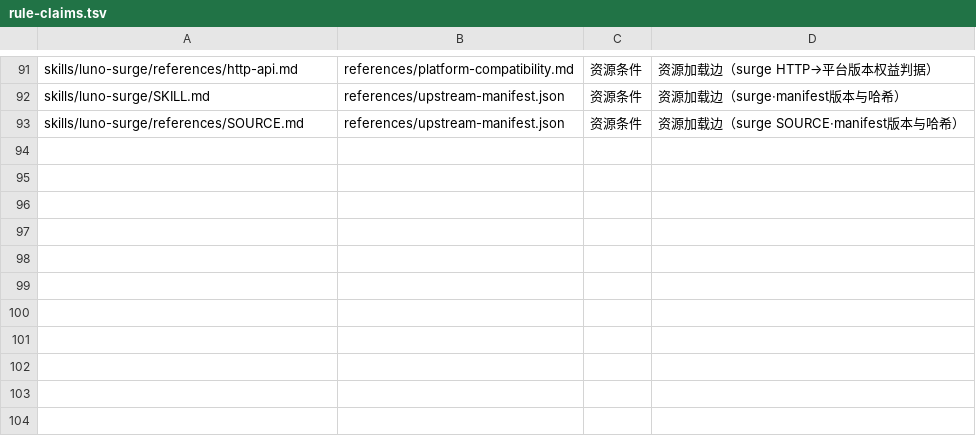
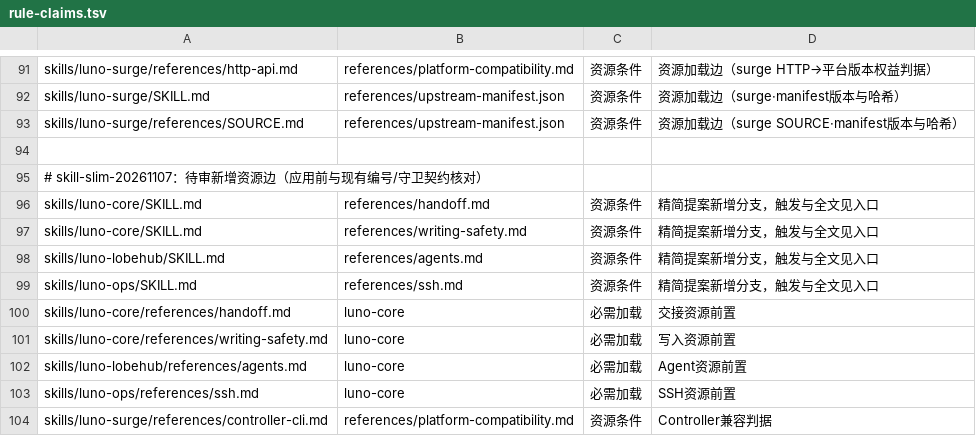
Before and after one commit to LucaLin233/Agent-Sync, a TSV file: tools/rule-claims.tsv, drawn as a sheet; only a part is shown, gaps mark what is left out.

```diff
--- a/tools/rule-claims.tsv
+++ b/tools/rule-claims.tsv
@@ -93 +93,12 @@ skills/luno-surge/SKILL.md	references/upstream-manifest.json	资源条件	资源
 skills/luno-surge/references/SOURCE.md	references/upstream-manifest.json	资源条件	资源加载边（surge SOURCE·manifest版本与哈希）
+
+# skill-slim-20261107：待审新增资源边（应用前与现有编号/守卫契约核对）
+skills/luno-core/SKILL.md	references/handoff.md	资源条件	精简提案新增分支，触发与全文见入口
+skills/luno-core/SKILL.md	references/writing-safety.md	资源条件	精简提案新增分支，触发与全文见入口
+skills/luno-lobehub/SKILL.md	references/agents.md	资源条件	精简提案新增分支，触发与全文见入口
+skills/luno-ops/SKILL.md	references/ssh.md	资源条件	精简提案新增分支，触发与全文见入口
+skills/luno-core/references/handoff.md	luno-core	必需加载	交接资源前置
+skills/luno-core/references/writing-safety.md	luno-core	必需加载	写入资源前置
+skills/luno-lobehub/references/agents.md	luno-core	必需加载	Agent资源前置
+skills/luno-ops/references/ssh.md	luno-core	必需加载	SSH资源前置
+skills/luno-surge/references/controller-cli.md	references/platform-compatibility.md	资源条件	Controller兼容判据
```
Also changed, not shown: 39 other files.
